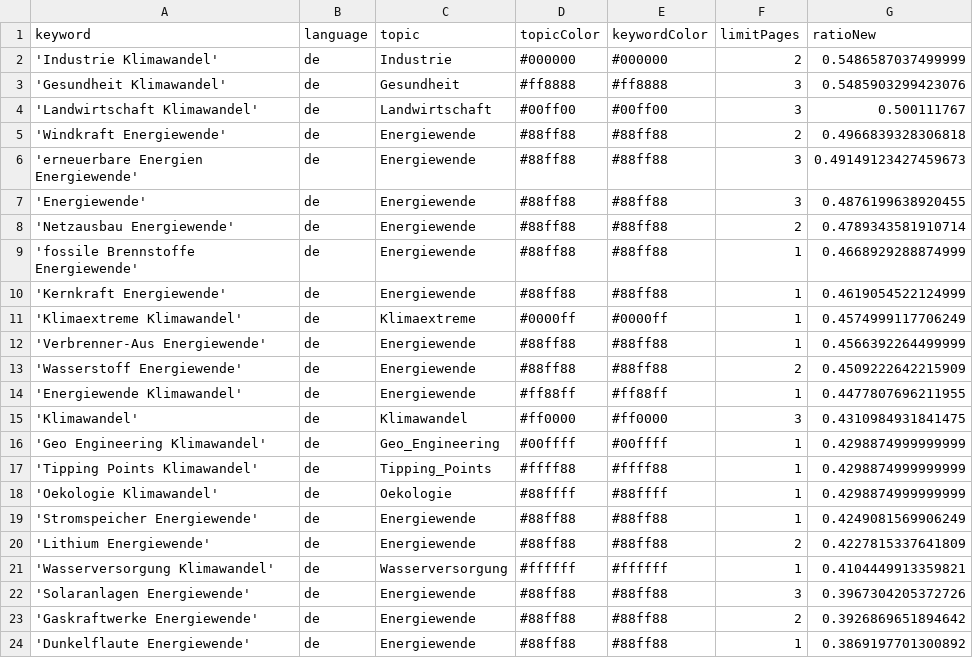
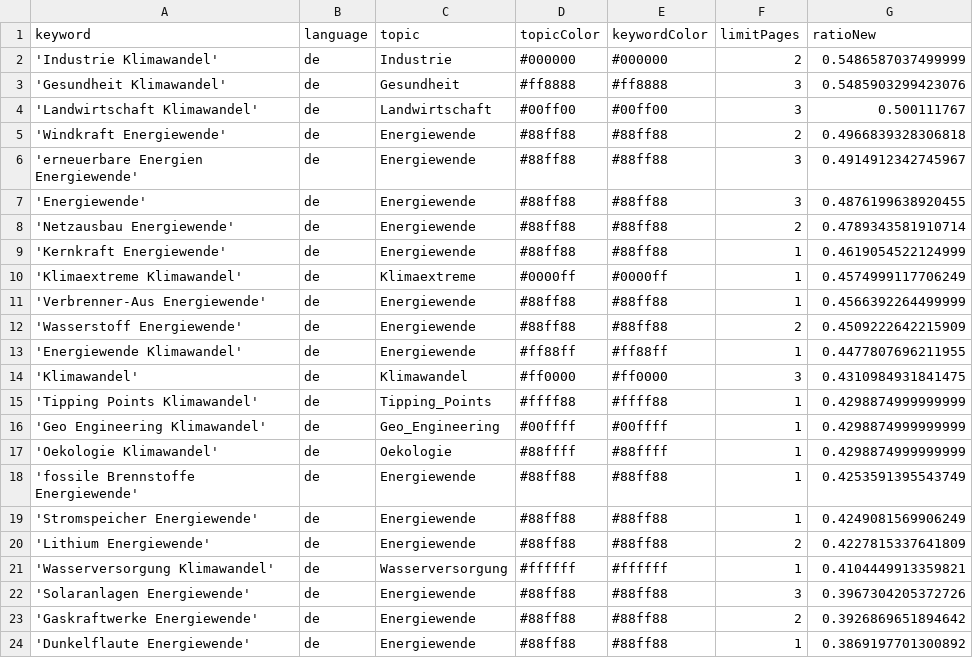
Before and after one commit to daschu83-news/climateIsComing, a CSV file: keywords.csv, drawn as a sheet; only a part is shown.

```diff
--- a/keywords.csv
+++ b/keywords.csv
@@ -5,6 +5,5 @@ keyword,language,topic,topicColor,keywordColor,limitPages,ratioNew
 'Windkraft Energiewende',de,Energiewende,#88ff88,#88ff88,2,0.4966839328306818
-'erneuerbare Energien Energiewende',de,Energiewende,#88ff88,#88ff88,3,0.49149123427459673
+'erneuerbare Energien Energiewende',de,Energiewende,#88ff88,#88ff88,3,0.4914912342745967
 'Energiewende',de,Energiewende,#88ff88,#88ff88,3,0.4876199638920455
 'Netzausbau Energiewende',de,Energiewende,#88ff88,#88ff88,2,0.4789343581910714
-'fossile Brennstoffe Energiewende',de,Energiewende,#88ff88,#88ff88,1,0.4668929288874999
 'Kernkraft Energiewende',de,Energiewende,#88ff88,#88ff88,1,0.4619054522124999
@@ -15,5 +14,6 @@ keyword,language,topic,topicColor,keywordColor,limitPages,ratioNew
 'Klimawandel',de,Klimawandel,#ff0000,#ff0000,3,0.4310984931841475
+'Tipping Points Klimawandel',de,Tipping_Points,#ffff88,#ffff88,1,0.4298874999999999
 'Geo Engineering Klimawandel',de,Geo_Engineering,#00ffff,#00ffff,1,0.4298874999999999
-'Tipping Points Klimawandel',de,Tipping_Points,#ffff88,#ffff88,1,0.4298874999999999
 'Oekologie Klimawandel',de,Oekologie,#88ffff,#88ffff,1,0.4298874999999999
+'fossile Brennstoffe Energiewende',de,Energiewende,#88ff88,#88ff88,1,0.4253591395543749
 'Stromspeicher Energiewende',de,Energiewende,#88ff88,#88ff88,1,0.4249081569906249
```
Also changed, not shown: csv/news_2026_06.csv, csv/news_2026_07.csv.
